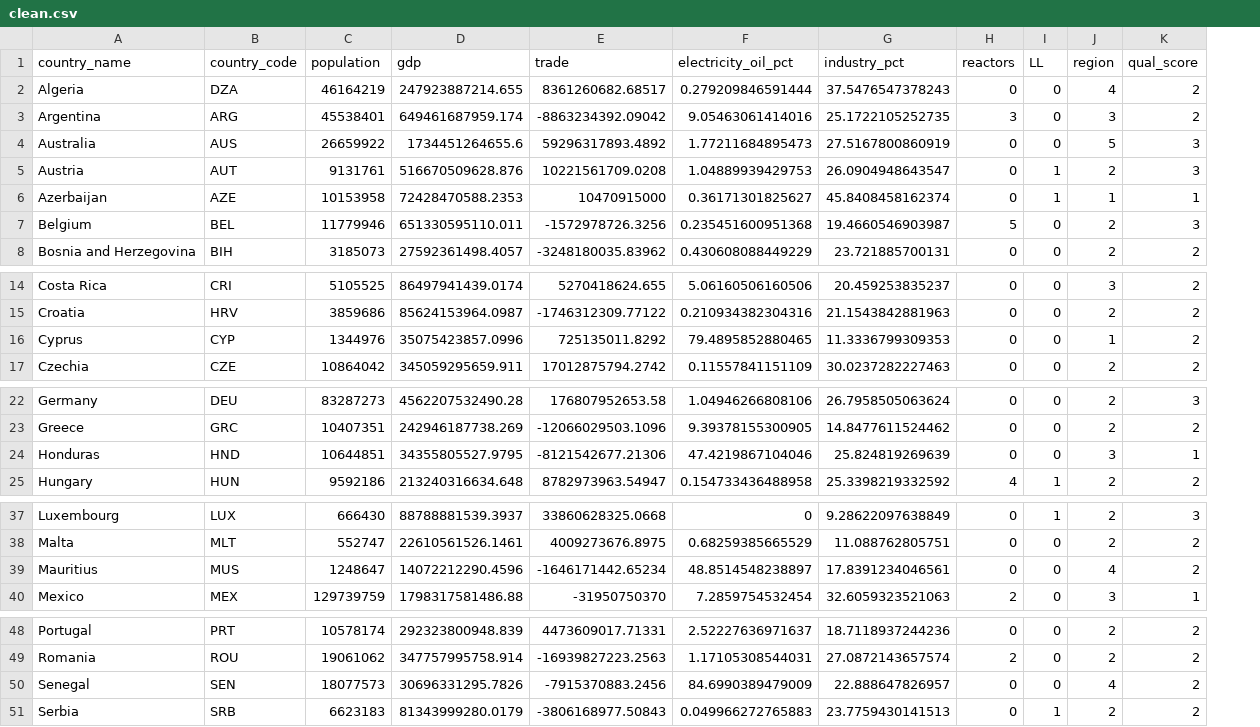
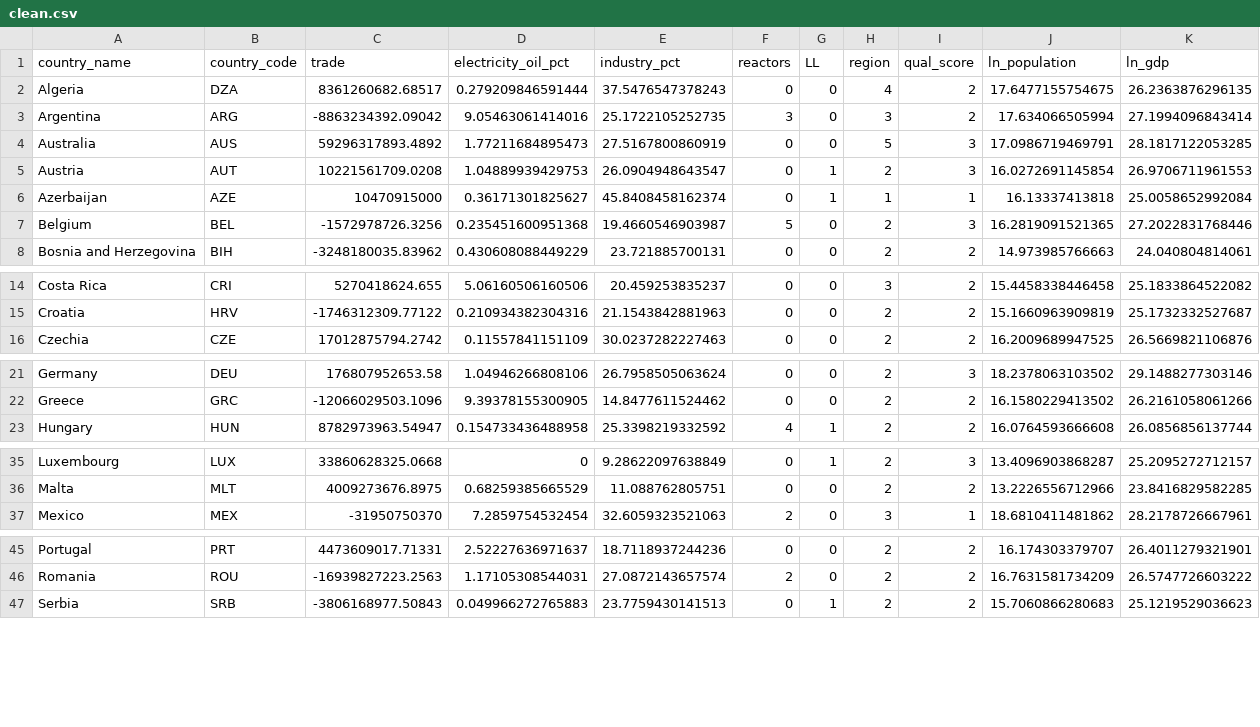
Before and after one commit to AaronNile/DELETEMOREDATA, a CSV file: clean.csv, drawn as a sheet; only a part is shown, gaps mark what is left out; removed rows and columns are numbered as before the commit, all else as after; the diff covers the shown part only; the diff names each change by its address in the sheet, - before the commit and + after, or states it on an @@ line.

Commit message:
Add files via upload

```diff
--- a/clean.csv
+++ b/clean.csv
-column C (population), rows 2-8: 46164219 | 45538401 | 26659922 | 9131761 | 10153958 | 11779946 | 3185073; rows 14-15: 5105525 | 3859686; row 17: 10864042; rows 22-23: 83287273 | 10407351; row 25: 9592186; rows 37-38: 666430 | 552747; row 40: 129739759; rows 48-49: 10578174 | 19061062; row 51: 6623183
-column D (gdp), rows 2-8: 247923887214.655 | 649461687959.174 | 1734451264655.6 | 516670509628.876 | 72428470588.2353 | 651330595110.011 | 27592361498.4057; rows 14-15: 86497941439.0174 | 85624153964.0987; row 17: 345059295659.911; rows 22-23: 4562207532490.28 | 242946187738.269; row 25: 213240316634.648; rows 37-38: 88788881539.3937 | 22610561526.1461; row 40: 1798317581486.88; rows 48-49: 292323800948.839 | 347757995758.914; row 51: 81343999280.0179
+column J (ln_population), rows 2-8: 17.6477155754675 | 17.634066505994 | 17.0986719469791 | 16.0272691145854 | 16.13337413818 | 16.2819091521365 | 14.973985766663; rows 14-16: 15.4458338446458 | 15.1660963909819 | 16.2009689947525; rows 21-23: 18.2378063103502 | 16.1580229413502 | 16.0764593666608; rows 35-37: 13.4096903868287 | 13.2226556712966 | 18.6810411481862; rows 45-47: 16.174303379707 | 16.7631581734209 | 15.7060866280683
+column K (ln_gdp), rows 2-8: 26.2363876296135 | 27.1994096843414 | 28.1817122053285 | 26.9706711961553 | 25.0058652992084 | 27.2022831768446 | 24.040804814061; rows 14-16: 25.1833864522082 | 25.1732332527687 | 26.5669821106876; rows 21-23: 29.1488277303146 | 26.2161058061266 | 26.0856856137744; rows 35-37: 25.2095272712157 | 23.8416829582285 | 28.2178726667961; rows 45-47: 26.4011279321901 | 26.5747726603222 | 25.1219529036623
-row 16: Cyprus | CYP | 1344976 | 35075423857.0996 | 725135011.8292 | 79.4895852880465 | 11.3336799309353 | 0 | 0 | 1 | 2
-row 24: Honduras | HND | 10644851 | 34355805527.9795 | -8121542677.21306 | 47.4219867104046 | 25.824819269639 | 0 | 0 | 3 | 1
-row 39: Mauritius | MUS | 1248647 | 14072212290.4596 | -1646171442.65234 | 48.8514548238897 | 17.8391234046561 | 0 | 0 | 4 | 2
-row 50: Senegal | SEN | 18077573 | 30696331295.7826 | -7915370883.2456 | 84.6990389479009 | 22.888647826957 | 0 | 0 | 4 | 2
```
Also changed, not shown: 1 removed row elsewhere in this file.
